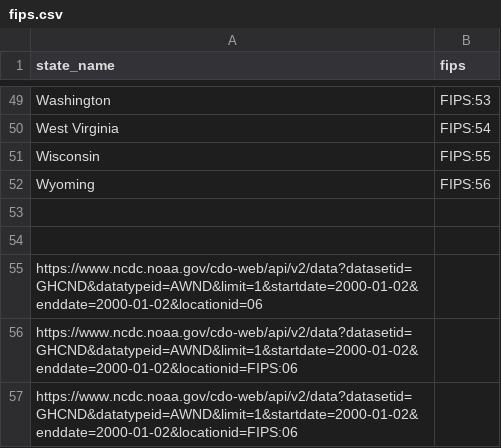
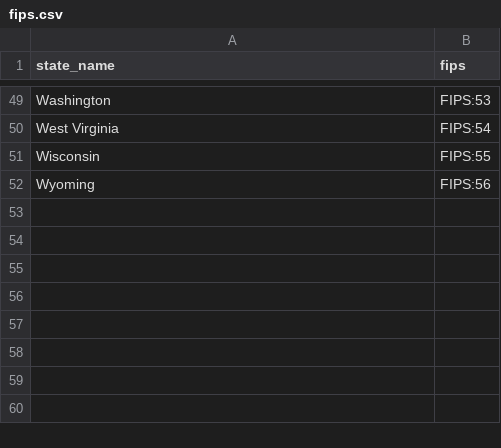
Before and after one commit to CEU-Economics-and-Business/ECBS-5146-Different-Shapes-of-Data, a CSV file: artifacts/knime/fips.csv, drawn as a sheet; only a part is shown, gaps mark what is left out; the diff names each change by its address in the sheet, - before the commit and + after, or states it on an @@ line.

```diff
--- a/artifacts/knime/fips.csv
+++ b/artifacts/knime/fips.csv
-row 53: (empty)
-row 54: (empty)
-row 55: https://www.ncdc.noaa.gov/cdo-web/api/v2/data?datasetid=GHCND&datatypeid=AWND&limit=1&startdate=2000-01-02&enddate=2000-01-02&locationid=06
-row 56: https://www.ncdc.noaa.gov/cdo-web/api/v2/data?datasetid=GHCND&datatypeid=AWND&limit=1&startdate=2000-01-02&enddate=2000-01-02&locationid=FIPS:06
-row 57: https://www.ncdc.noaa.gov/cdo-web/api/v2/data?datasetid=GHCND&datatypeid=AWND&limit=1&startdate=2000-01-02&enddate=2000-01-02&locationid=FIPS:06
```
